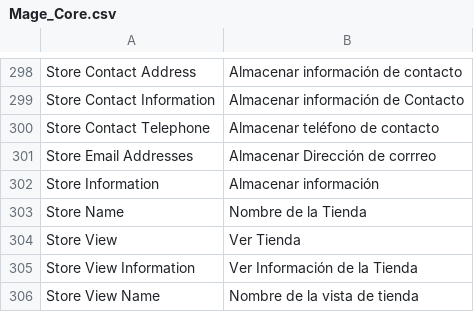
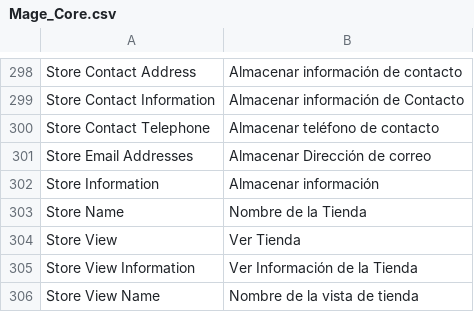
Before and after one commit to jrestr29/corpaulcommerce_m1, a CSV file: app/locale/es_ES/Mage_Core.csv, drawn as a sheet; only a part is shown, gaps mark what is left out.

```diff
--- a/app/locale/es_ES/Mage_Core.csv
+++ b/app/locale/es_ES/Mage_Core.csv
@@ -302,3 +302,3 @@
 "Store Contact Telephone","Almacenar teléfono de contacto"
-"Store Email Addresses","Almacenar Dirección de corrreo"
+"Store Email Addresses","Almacenar Dirección de correo"
 "Store Information","Almacenar información"
```
Also changed, not shown: app/locale/es_ES/Mage_Checkout.csv, app/locale/es_ES/Mage_Customer.csv, 3 other files.
